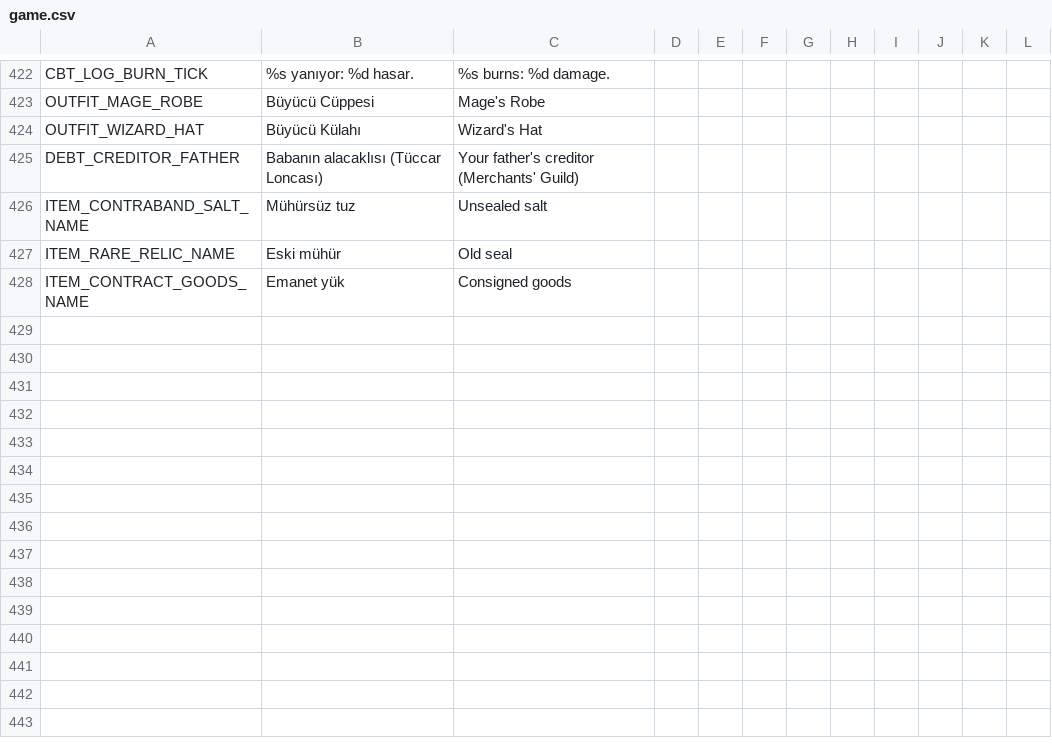
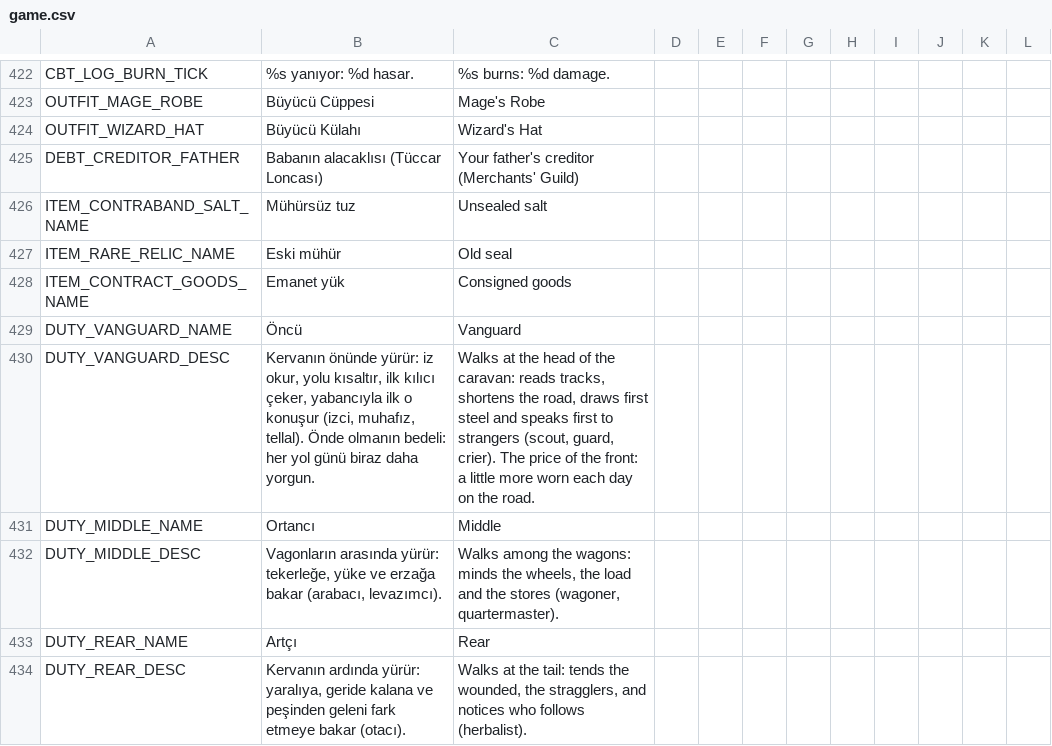
Before and after one commit to ulubatuhan/wayborne, a CSV file: data/locale/game.csv, drawn as a sheet; only a part is shown, gaps mark what is left out.

```diff
--- a/data/locale/game.csv
+++ b/data/locale/game.csv
@@ -428 +428,7 @@
 "ITEM_CONTRACT_GOODS_NAME","Emanet yük","Consigned goods","","","","","","","","",""
+"DUTY_VANGUARD_NAME","Öncü","Vanguard","","","","","","","","",""
+"DUTY_VANGUARD_DESC","Kervanın önünde yürür: iz okur, yolu kısaltır, ilk kılıcı çeker, yabancıyla ilk o konuşur (izci, muhafız, tellal). Önde olmanın bedeli: her yol günü biraz daha yorgun.","Walks at the head of the caravan: reads tracks, shortens the road, draws first steel and speaks first to strangers (scout, guard, crier). The price of the front: a little more worn each day on the road.","","","","","","","","",""
+"DUTY_MIDDLE_NAME","Ortancı","Middle","","","","","","","","",""
+"DUTY_MIDDLE_DESC","Vagonların arasında yürür: tekerleğe, yüke ve erzağa bakar (arabacı, levazımcı).","Walks among the wagons: minds the wheels, the load and the stores (wagoner, quartermaster).","","","","","","","","",""
+"DUTY_REAR_NAME","Artçı","Rear","","","","","","","","",""
+"DUTY_REAR_DESC","Kervanın ardında yürür: yaralıya, geride kalana ve peşinden geleni fark etmeye bakar (otacı).","Walks at the tail: tends the wounded, the stragglers, and notices who follows (herbalist).","","","","","","","","",""
```
Also changed, not shown: data/locale/ui.csv, 11 other files.
